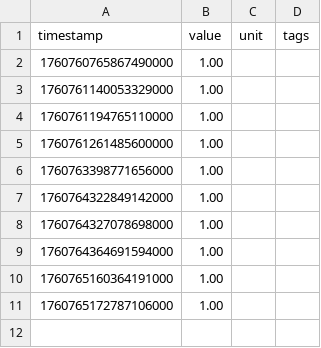
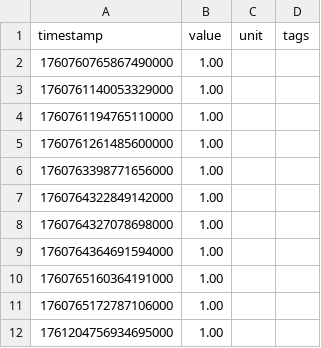
Before and after one commit to vvoss-dev/ReedCMS, a CSV file: reedbase/.reedbase/metrics/test_flush.csv, drawn as a sheet.

```diff
--- a/reedbase/.reedbase/metrics/test_flush.csv
+++ b/reedbase/.reedbase/metrics/test_flush.csv
@@ -11 +11,2 @@ timestamp|value|unit|tags
 1760765172787106000|1.00||
+1761204756934695000|1.00||
```
Also changed, not shown: reedbase/.reedbase/metrics/test_metric.csv, 10 other files.
